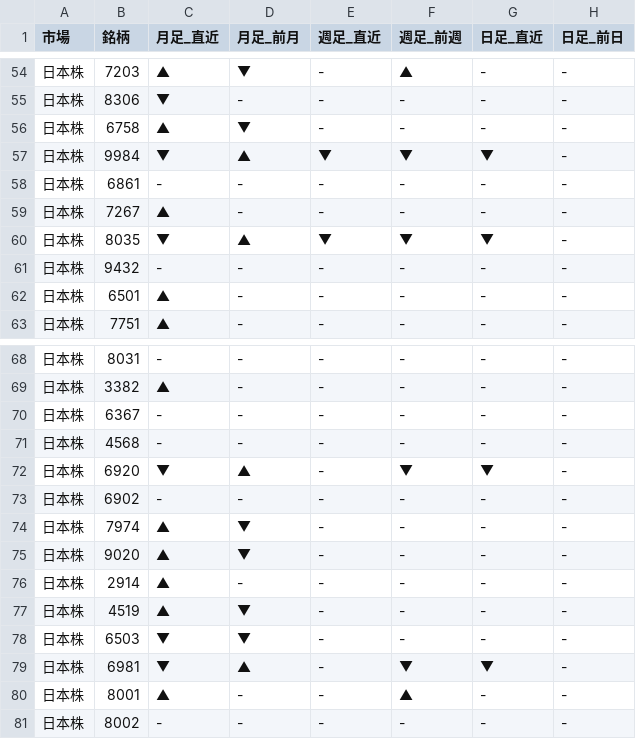
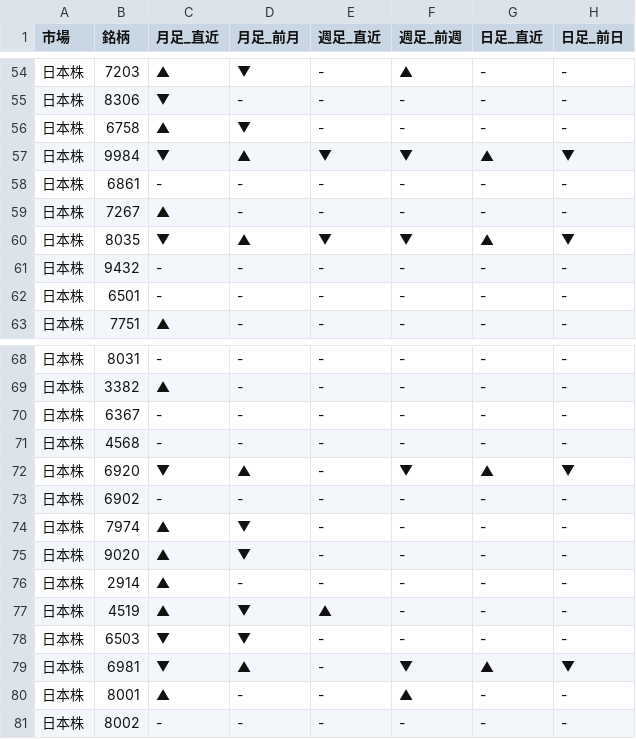
Before and after one commit to Yuya3500/pythonProject2, a CSV file: results.csv, drawn as a sheet; only a part is shown, gaps mark what is left out.

```diff
--- a/results.csv
+++ b/results.csv
@@ -56,8 +56,8 @@
 日本株,6758,▲,▼,-,-,-,-
-日本株,9984,▼,▲,▼,▼,▼,-
+日本株,9984,▼,▲,▼,▼,▲,▼
 日本株,6861,-,-,-,-,-,-
 日本株,7267,▲,-,-,-,-,-
-日本株,8035,▼,▲,▼,▼,▼,-
+日本株,8035,▼,▲,▼,▼,▲,▼
 日本株,9432,-,-,-,-,-,-
-日本株,6501,▲,-,-,-,-,-
+日本株,6501,-,-,-,-,-,-
 日本株,7751,▲,-,-,-,-,-
@@ -71,3 +71,3 @@
 日本株,4568,-,-,-,-,-,-
-日本株,6920,▼,▲,-,▼,▼,-
+日本株,6920,▼,▲,-,▼,▲,▼
 日本株,6902,-,-,-,-,-,-
@@ -76,5 +76,5 @@
 日本株,2914,▲,-,-,-,-,-
-日本株,4519,▲,▼,-,-,-,-
+日本株,4519,▲,▼,▲,-,-,-
 日本株,6503,▼,▼,-,-,-,-
-日本株,6981,▼,▲,-,▼,▼,-
+日本株,6981,▼,▲,-,▼,▲,▼
 日本株,8001,▲,-,-,▲,-,-
```
